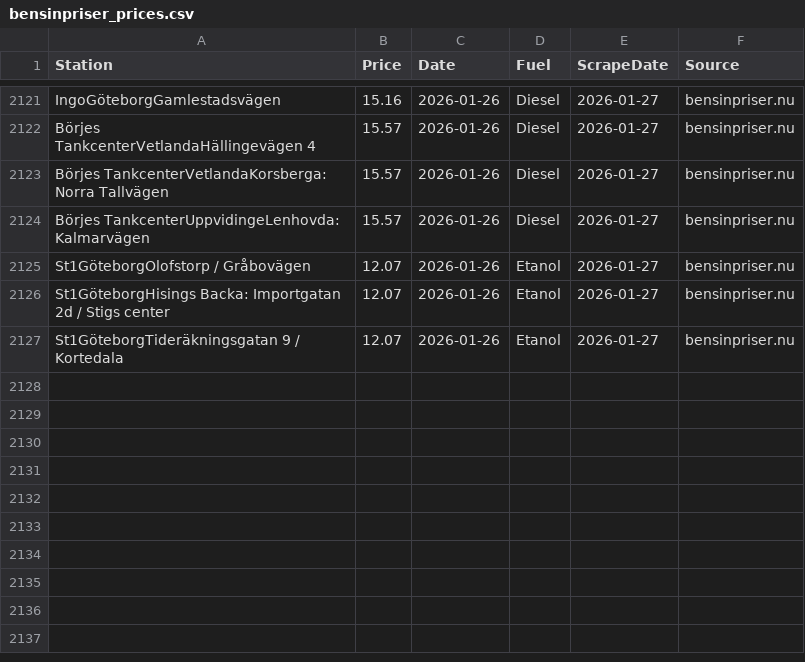
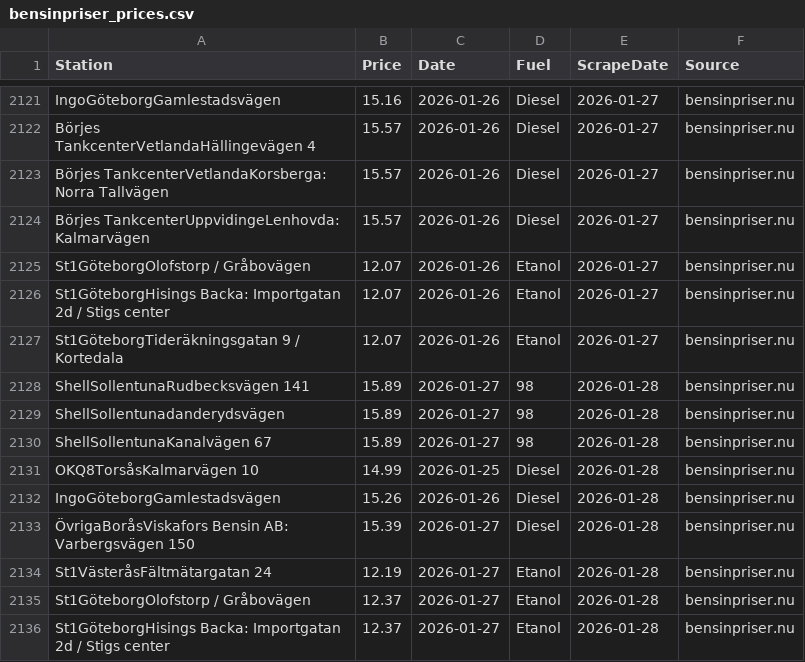
Before and after one commit to FastAndFunky/gaspricescraper, a CSV file: bensinpriser_prices.csv, drawn as a sheet; only a part is shown, gaps mark what is left out; the diff names each change by its address in the sheet, - before the commit and + after, or states it on an @@ line.

```diff
--- a/bensinpriser_prices.csv
+++ b/bensinpriser_prices.csv
+row 2128: ShellSollentunaRudbecksvägen 141 | 15.89 | 2026-01-27 | 98 | 2026-01-28 | bensinpriser.nu
+row 2129: ShellSollentunadanderydsvägen | 15.89 | 2026-01-27 | 98 | 2026-01-28 | bensinpriser.nu
+row 2130: ShellSollentunaKanalvägen 67 | 15.89 | 2026-01-27 | 98 | 2026-01-28 | bensinpriser.nu
+row 2131: OKQ8TorsåsKalmarvägen 10 | 14.99 | 2026-01-25 | Diesel | 2026-01-28 | bensinpriser.nu
+row 2132: IngoGöteborgGamlestadsvägen | 15.26 | 2026-01-26 | Diesel | 2026-01-28 | bensinpriser.nu
+row 2133: ÖvrigaBoråsViskafors Bensin AB: Varbergsvägen 150 | 15.39 | 2026-01-27 | Diesel | 2026-01-28 | bensinpriser.nu
+row 2134: St1VästeråsFältmätargatan 24 | 12.19 | 2026-01-27 | Etanol | 2026-01-28 | bensinpriser.nu
+row 2135: St1GöteborgOlofstorp / Gråbovägen | 12.37 | 2026-01-27 | Etanol | 2026-01-28 | bensinpriser.nu
+row 2136: St1GöteborgHisings Backa: Importgatan 2d / Stigs center | 12.37 | 2026-01-27 | Etanol | 2026-01-28 | bensinpriser.nu
```
